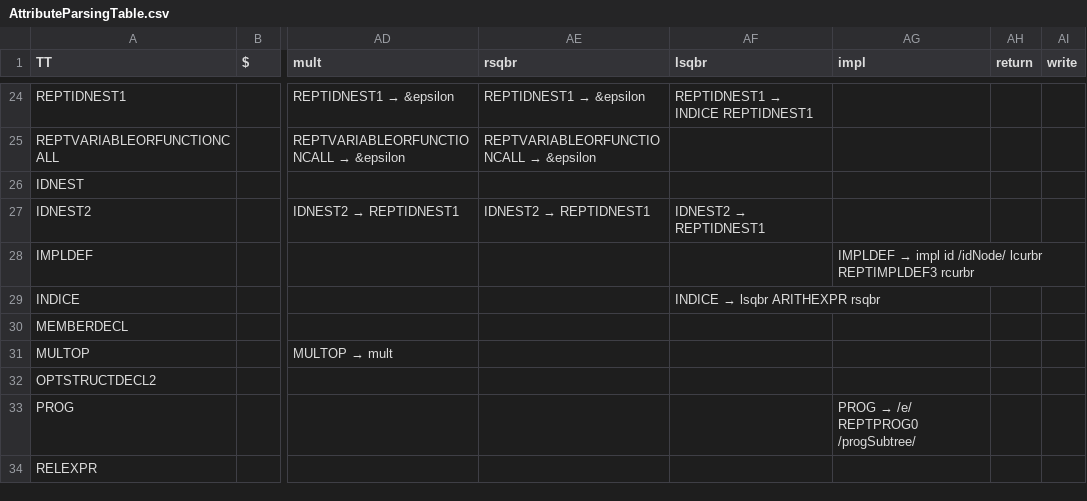
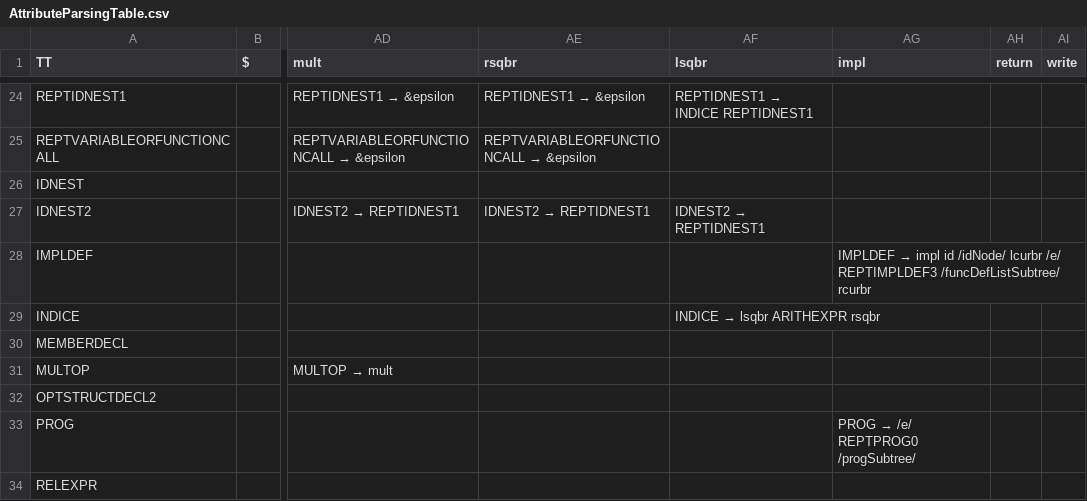
Before and after one commit to RuslanDallin/COMP442-CompilerDesign, a CSV file: project/AttributeParsingTable.csv, drawn as a sheet; only a part is shown, gaps mark what is left out; the diff names each change by its address in the sheet, - before the commit and + after, or states it on an @@ line.

```diff
--- a/project/AttributeParsingTable.csv
+++ b/project/AttributeParsingTable.csv
-AG28 (impl): …/idNode/ lcurbr REPTIMPLDEF3 rcurbr
+AG28 (impl): …/idNode/ lcurbr /e/ REPTIMPLDEF3 /funcDefListSubtree/ rcurbr
```
Also changed, not shown: 3 other files.
